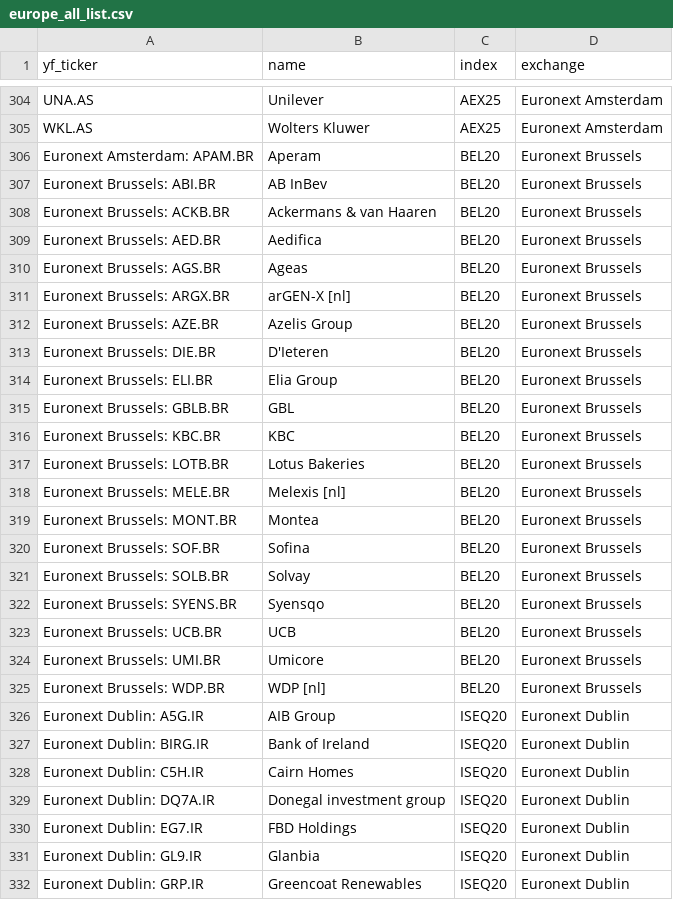
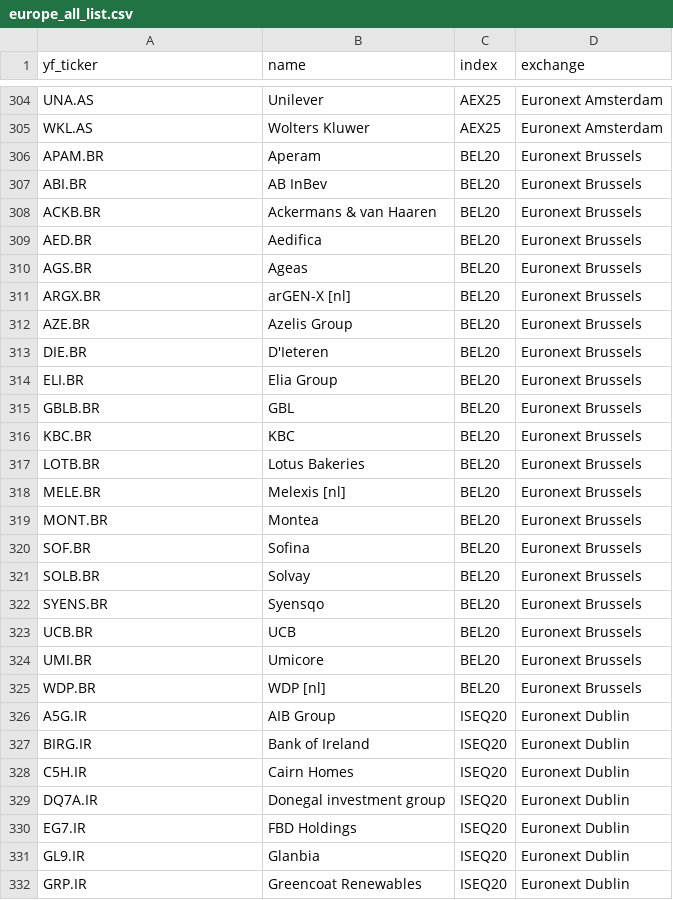
Before and after one commit to herrrickshaw/europe-stock-screener, a CSV file: data/europe_all_list.csv, drawn as a sheet; only a part is shown, gaps mark what is left out; the diff covers the shown part only.

```diff
--- a/data/europe_all_list.csv
+++ b/data/europe_all_list.csv
@@ -305,28 +305,28 @@ UNA.AS,Unilever,AEX25,Euronext Amsterdam
 WKL.AS,Wolters Kluwer,AEX25,Euronext Amsterdam
-Euronext Amsterdam: APAM.BR,Aperam,BEL20,Euronext Brussels
-Euronext Brussels: ABI.BR,AB InBev,BEL20,Euronext Brussels
-Euronext Brussels: ACKB.BR,Ackermans & van Haaren,BEL20,Euronext Brussels
-Euronext Brussels: AED.BR,Aedifica,BEL20,Euronext Brussels
-Euronext Brussels: AGS.BR,Ageas,BEL20,Euronext Brussels
-Euronext Brussels: ARGX.BR,arGEN-X [nl],BEL20,Euronext Brussels
-Euronext Brussels: AZE.BR,Azelis Group,BEL20,Euronext Brussels
-Euronext Brussels: DIE.BR,D'Ieteren,BEL20,Euronext Brussels
-Euronext Brussels: ELI.BR,Elia Group,BEL20,Euronext Brussels
-Euronext Brussels: GBLB.BR,GBL,BEL20,Euronext Brussels
-Euronext Brussels: KBC.BR,KBC,BEL20,Euronext Brussels
-Euronext Brussels: LOTB.BR,Lotus Bakeries,BEL20,Euronext Brussels
-Euronext Brussels: MELE.BR,Melexis [nl],BEL20,Euronext Brussels
-Euronext Brussels: MONT.BR,Montea,BEL20,Euronext Brussels
-Euronext Brussels: SOF.BR,Sofina,BEL20,Euronext Brussels
-Euronext Brussels: SOLB.BR,Solvay,BEL20,Euronext Brussels
-Euronext Brussels: SYENS.BR,Syensqo,BEL20,Euronext Brussels
-Euronext Brussels: UCB.BR,UCB,BEL20,Euronext Brussels
-Euronext Brussels: UMI.BR,Umicore,BEL20,Euronext Brussels
-Euronext Brussels: WDP.BR,WDP [nl],BEL20,Euronext Brussels
-Euronext Dublin: A5G.IR,AIB Group,ISEQ20,Euronext Dublin
-Euronext Dublin: BIRG.IR,Bank of Ireland,ISEQ20,Euronext Dublin
-Euronext Dublin: C5H.IR,Cairn Homes,ISEQ20,Euronext Dublin
-Euronext Dublin: DQ7A.IR,Donegal investment group,ISEQ20,Euronext Dublin
-Euronext Dublin: EG7.IR,FBD Holdings,ISEQ20,Euronext Dublin
-Euronext Dublin: GL9.IR,Glanbia,ISEQ20,Euronext Dublin
-Euronext Dublin: GRP.IR,Greencoat Renewables,ISEQ20,Euronext Dublin
+APAM.BR,Aperam,BEL20,Euronext Brussels
+ABI.BR,AB InBev,BEL20,Euronext Brussels
+ACKB.BR,Ackermans & van Haaren,BEL20,Euronext Brussels
+AED.BR,Aedifica,BEL20,Euronext Brussels
+AGS.BR,Ageas,BEL20,Euronext Brussels
+ARGX.BR,arGEN-X [nl],BEL20,Euronext Brussels
+AZE.BR,Azelis Group,BEL20,Euronext Brussels
+DIE.BR,D'Ieteren,BEL20,Euronext Brussels
+ELI.BR,Elia Group,BEL20,Euronext Brussels
+GBLB.BR,GBL,BEL20,Euronext Brussels
+KBC.BR,KBC,BEL20,Euronext Brussels
+LOTB.BR,Lotus Bakeries,BEL20,Euronext Brussels
+MELE.BR,Melexis [nl],BEL20,Euronext Brussels
+MONT.BR,Montea,BEL20,Euronext Brussels
+SOF.BR,Sofina,BEL20,Euronext Brussels
+SOLB.BR,Solvay,BEL20,Euronext Brussels
+SYENS.BR,Syensqo,BEL20,Euronext Brussels
+UCB.BR,UCB,BEL20,Euronext Brussels
+UMI.BR,Umicore,BEL20,Euronext Brussels
+WDP.BR,WDP [nl],BEL20,Euronext Brussels
+A5G.IR,AIB Group,ISEQ20,Euronext Dublin
+BIRG.IR,Bank of Ireland,ISEQ20,Euronext Dublin
+C5H.IR,Cairn Homes,ISEQ20,Euronext Dublin
+DQ7A.IR,Donegal investment group,ISEQ20,Euronext Dublin
+EG7.IR,FBD Holdings,ISEQ20,Euronext Dublin
+GL9.IR,Glanbia,ISEQ20,Euronext Dublin
+GRP.IR,Greencoat Renewables,ISEQ20,Euronext Dublin
```
Also changed, not shown: 38 edited cells elsewhere in this file, 1 other file.
